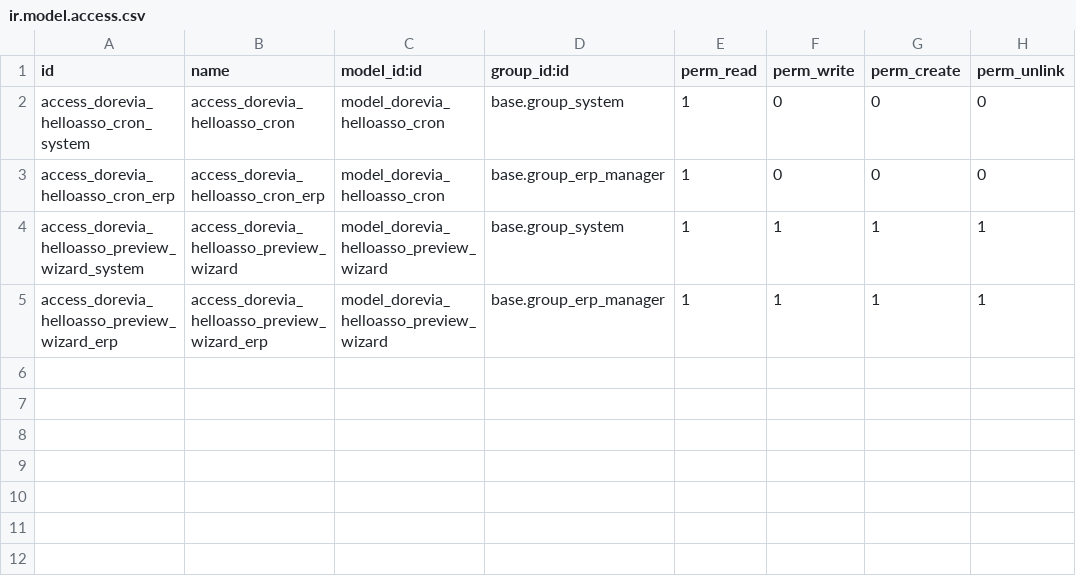
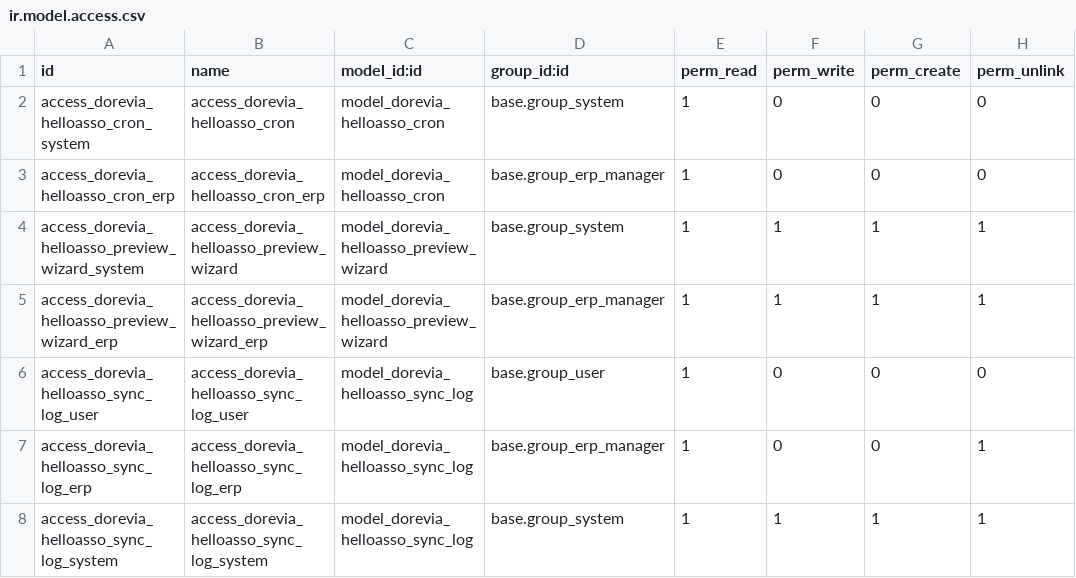
Before and after one commit to doreviateam/lynki, a CSV file: units/odoo/custom-addons/dorevia_helloasso_adherent/security/ir.model.access.csv, drawn as a sheet; the diff names each change by its address in the sheet, - before the commit and + after, or states it on an @@ line.

```diff
--- a/units/odoo/custom-addons/dorevia_helloasso_adherent/security/ir.model.access.csv
+++ b/units/odoo/custom-addons/dorevia_helloasso_adherent/security/ir.model.access.csv
+row 6: access_dorevia_helloasso_sync_log_user | access_dorevia_helloasso_sync_log_user | model_dorevia_helloasso_sync_log | base.group_user | 1 | 0 | 0 | 0
+row 7: access_dorevia_helloasso_sync_log_erp | access_dorevia_helloasso_sync_log_erp | model_dorevia_helloasso_sync_log | base.group_erp_manager | 1 | 0 | 0 | 1
+row 8: access_dorevia_helloasso_sync_log_system | access_dorevia_helloasso_sync_log_system | model_dorevia_helloasso_sync_log | base.group_system | 1 | 1 | 1 | 1
```
Also changed, not shown: 17 other files.
